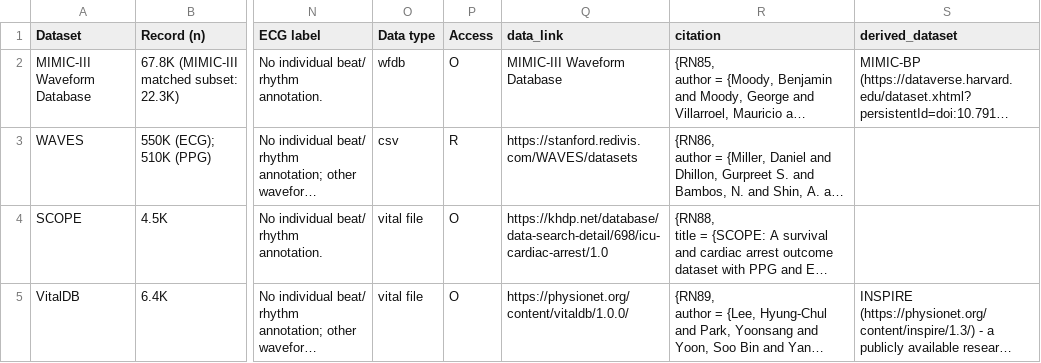
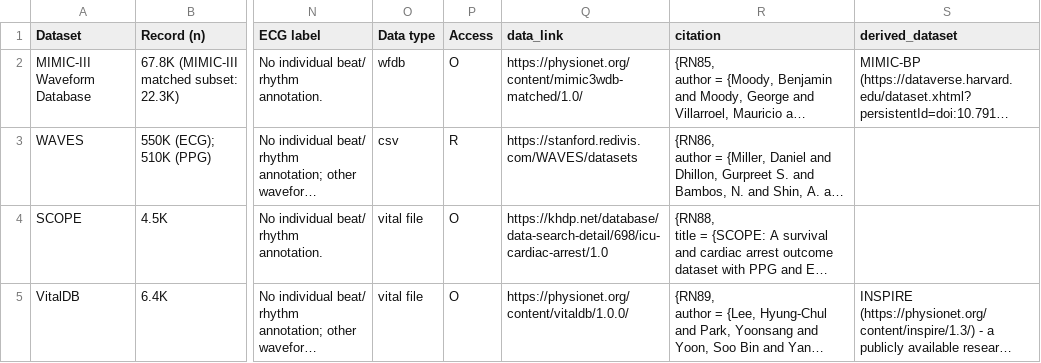
Before and after one commit to aramis00/ECGPPG_FM_dataset, a CSV file: data/ecg_ppg_datasets_reduced.csv, drawn as a sheet; only a part is shown, gaps mark what is left out; long unchanged cells end in …; the diff names each change by its address in the sheet, - before the commit and + after, or states it on an @@ line.

```diff
--- a/data/ecg_ppg_datasets_reduced.csv
+++ b/data/ecg_ppg_datasets_reduced.csv
-Q2 (data_link): MIMIC-III Waveform Database
+Q2 (data_link): https://physionet.org/content/mimic3wdb-matched/1.0/
```
Also changed, not shown: 2 other files.
